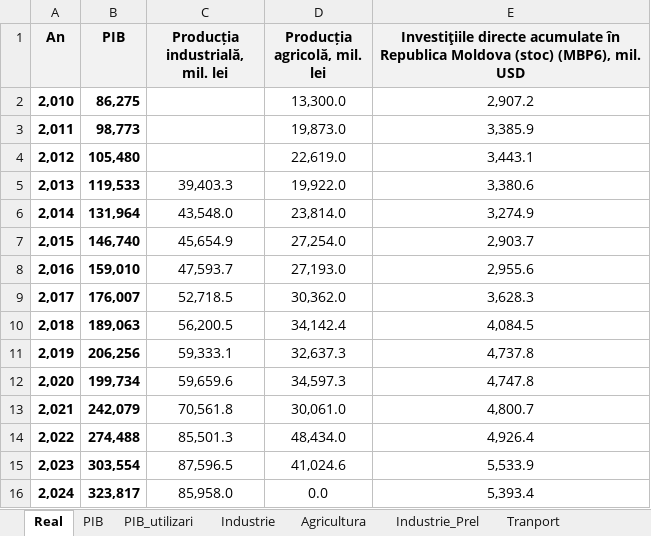
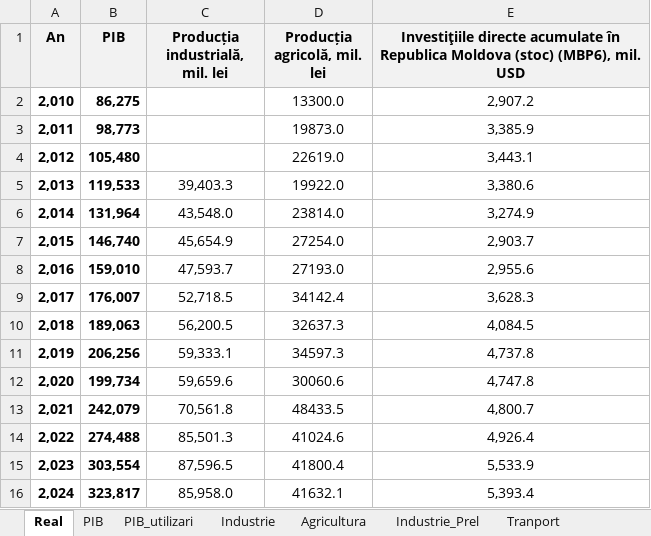
Before and after one commit to DanL1L/FrameworkData, an Excel workbook: data/Real.xlsx, sheet Real, drawn as a sheet; values as stored, in another font and other column widths than the file's, no borders; the diff names each change by its address in the sheet, - before the commit and + after, or states it on an @@ line.

Commit message:
Add files via upload

```diff
--- a/data/Real.xlsx (sheet Real)
+++ b/data/Real.xlsx (sheet Real)
-D2 (Producția agricolă, mil. lei): 13,300.0
+D2 (Producția agricolă, mil. lei): 13300.0
-D3 (Producția agricolă, mil. lei): 19,873.0
+D3 (Producția agricolă, mil. lei): 19873.0
-D4 (Producția agricolă, mil. lei): 22,619.0
+D4 (Producția agricolă, mil. lei): 22619.0
-D5 (Producția agricolă, mil. lei): 19,922.0
+D5 (Producția agricolă, mil. lei): 19922.0
-D6 (Producția agricolă, mil. lei): 23,814.0
+D6 (Producția agricolă, mil. lei): 23814.0
-D7 (Producția agricolă, mil. lei): 27,254.0
+D7 (Producția agricolă, mil. lei): 27254.0
-D8 (Producția agricolă, mil. lei): 27,193.0
+D8 (Producția agricolă, mil. lei): 27193.0
-D9 (Producția agricolă, mil. lei): 30,362.0
+D9 (Producția agricolă, mil. lei): 34142.4
-D10 (Producția agricolă, mil. lei): 34,142.4
+D10 (Producția agricolă, mil. lei): 32637.3
-D11 (Producția agricolă, mil. lei): 32,637.3
+D11 (Producția agricolă, mil. lei): 34597.3
-D12 (Producția agricolă, mil. lei): 34,597.3
+D12 (Producția agricolă, mil. lei): 30060.6
-D13 (Producția agricolă, mil. lei): 30,061.0
+D13 (Producția agricolă, mil. lei): 48433.5
-D14 (Producția agricolă, mil. lei): 48,434.0
+D14 (Producția agricolă, mil. lei): 41024.6
-D15 (Producția agricolă, mil. lei): 41,024.6
+D15 (Producția agricolă, mil. lei): 41800.4
-D16 (Producția agricolă, mil. lei): 0.0
+D16 (Producția agricolă, mil. lei): 41632.1
```
